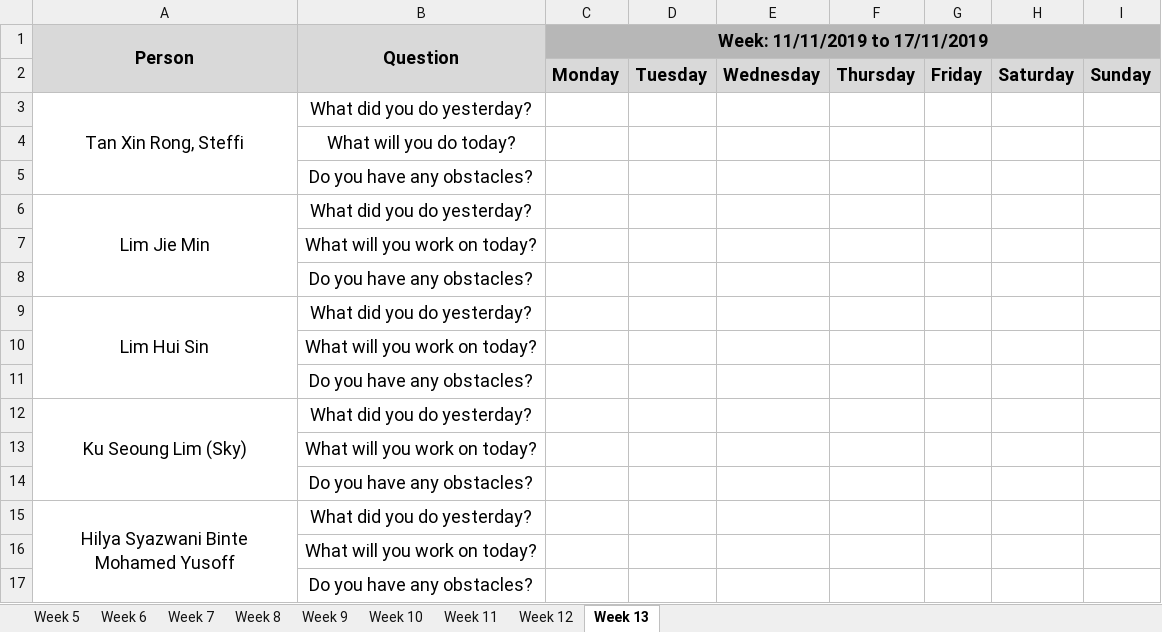
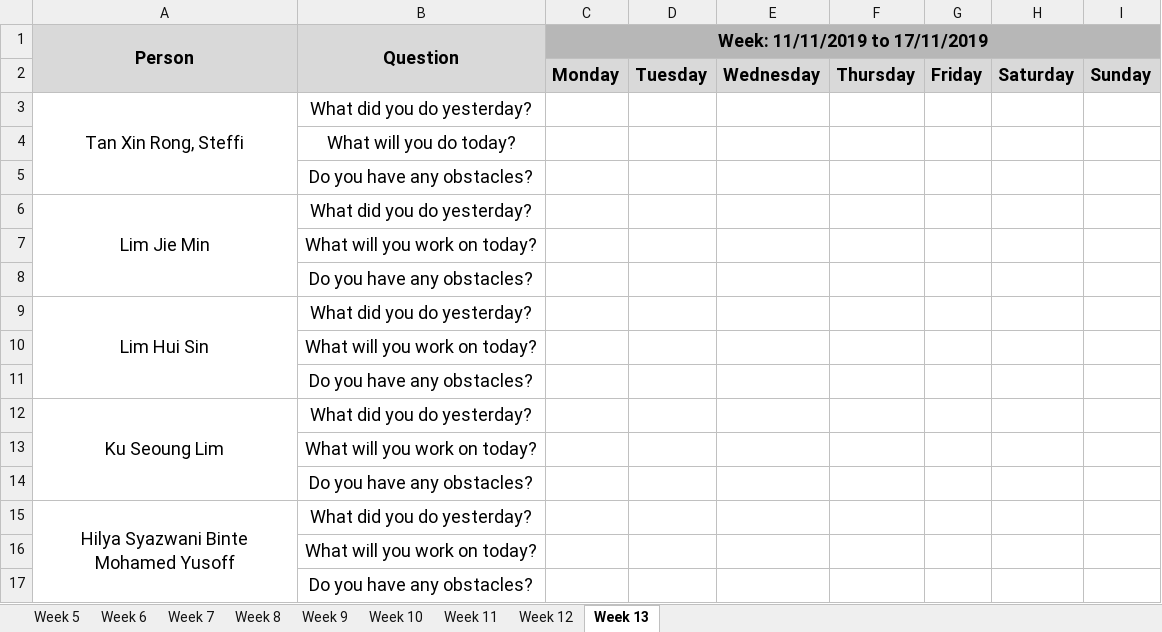
Before and after one commit to j1em1n/BIOS-Bidding-System, an Excel workbook: metrics/Du.xlsx, sheet Week 13, drawn as a sheet; values as stored, in another font and other column widths than the file's, no borders; the diff names each change by its address in the sheet, - before the commit and + after, or states it on an @@ line.

```diff
--- a/metrics/Du.xlsx (sheet Week 13)
+++ b/metrics/Du.xlsx (sheet Week 13)
-A12 (Person): Ku Seoung Lim (Sky)
+A12 (Person): Ku Seoung Lim
```
Also changed, not shown: sheet Week 8, sheet Week 7, sheet Week 9, sheet Week 10, sheet Week 11, sheet Week 12, 2 more sheets.
